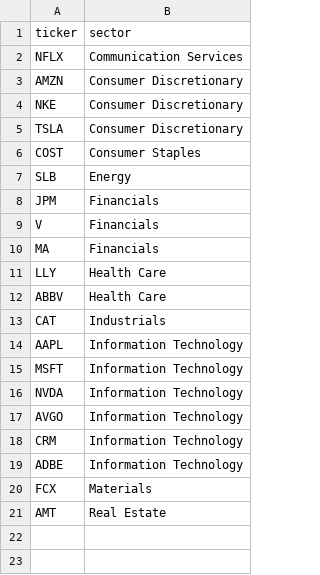
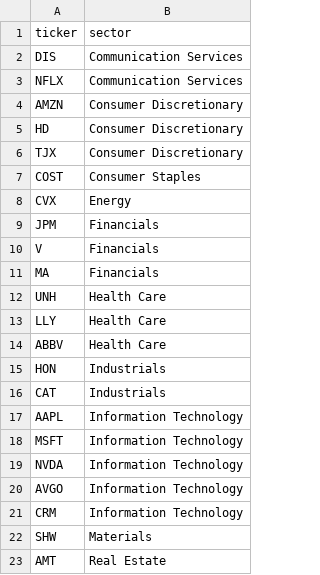
Before and after one commit to varnerlab/eCornell-AI-finance-lectures, a CSV file: lectures/session-1/data/my-tickers.csv, drawn as a sheet.

```diff
--- a/lectures/session-1/data/my-tickers.csv
+++ b/lectures/session-1/data/my-tickers.csv
@@ -1,8 +1,9 @@
 ticker,sector
+DIS,Communication Services
 NFLX,Communication Services
 AMZN,Consumer Discretionary
-NKE,Consumer Discretionary
-TSLA,Consumer Discretionary
+HD,Consumer Discretionary
+TJX,Consumer Discretionary
 COST,Consumer Staples
-SLB,Energy
+CVX,Energy
 JPM,Financials
@@ -10,4 +11,6 @@ V,Financials
 MA,Financials
+UNH,Health Care
 LLY,Health Care
 ABBV,Health Care
+HON,Industrials
 CAT,Industrials
@@ -18,4 +21,3 @@ AVGO,Information Technology
 CRM,Information Technology
-ADBE,Information Technology
-FCX,Materials
+SHW,Materials
 AMT,Real Estate
```
Also changed, not shown: 5 other files.
